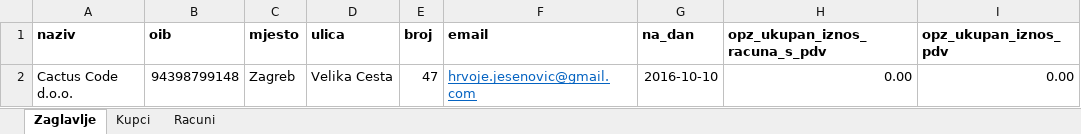
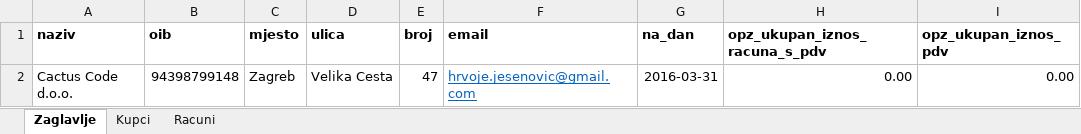
Before and after one commit to Jesen92/xmlconverter, an Excel workbook: public/assets/Sablona_za_nenaplacena_potrazivanja_primjer-1.xlsx, sheet Zaglavlje, drawn as a sheet; values as stored, in another font and other column widths than the file's, no borders; the diff names each change by its address in the sheet, - before the commit and + after, or states it on an @@ line.

```diff
--- a/public/assets/Sablona_za_nenaplacena_potrazivanja_primjer-1.xlsx (sheet Zaglavlje)
+++ b/public/assets/Sablona_za_nenaplacena_potrazivanja_primjer-1.xlsx (sheet Zaglavlje)
-G2 (na_dan): 2016-10-10
+G2 (na_dan): 2016-03-31
```
Also changed, not shown: sheet Racuni, 7 other files.
